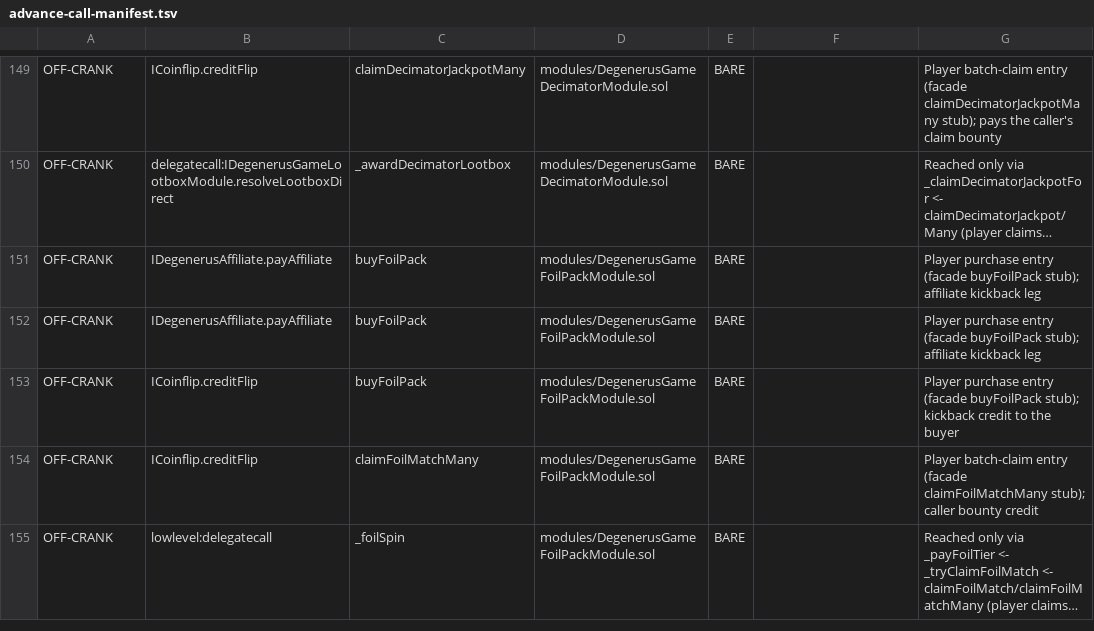
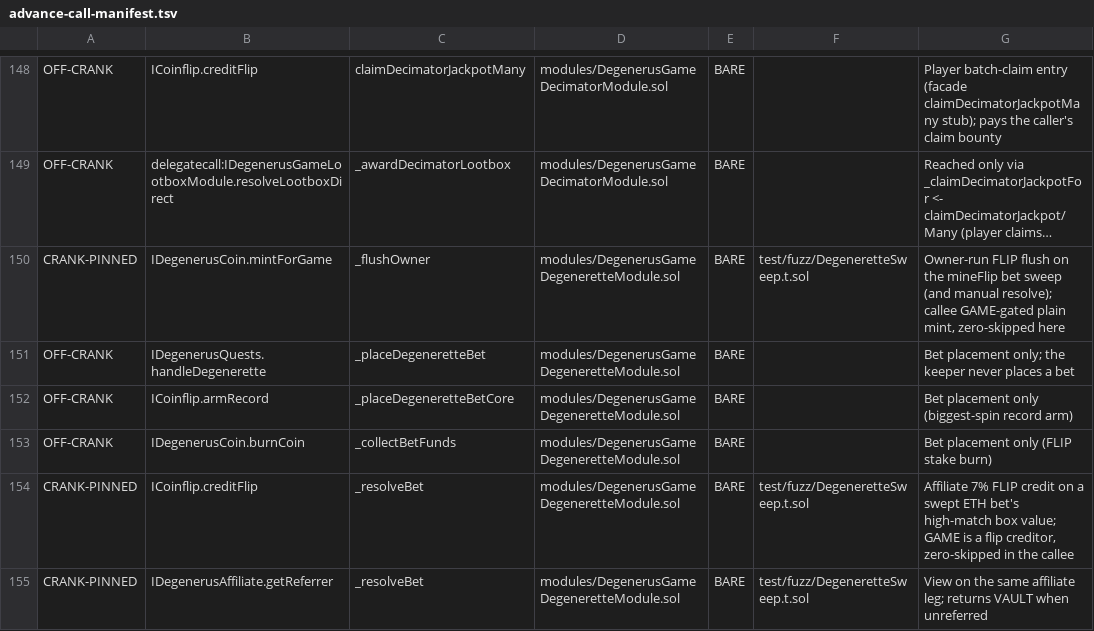
Before and after one commit to PurgeGame/degenerus-protocol, a TSV file: scripts/advance-call-manifest.tsv, drawn as a sheet; only a part is shown, gaps mark what is left out; the shorter side is filled out with more unchanged rows; long unchanged cells end in …; the diff covers the shown part only; the diff names each change by its address in the sheet, - before the commit and + after, or states it on an @@ line.

```diff
--- a/scripts/advance-call-manifest.tsv
+++ b/scripts/advance-call-manifest.tsv
+row 150: CRANK-PINNED | IDegenerusCoin.mintForGame | _flushOwner | modules/DegenerusGameDegeneretteModule.sol | BARE | test/fuzz/DegeneretteSweep.t.sol | Owner-run FLIP flush on the mineFlip bet sweep (and manual resolve); callee GAME-gated plain mint, zero-skipped here
+row 151: OFF-CRANK | IDegenerusQuests.handleDegenerette | _placeDegeneretteBet | modules/DegenerusGameDegeneretteModule.sol | BARE |  | Bet placement only; the keeper never places a bet
+row 152: OFF-CRANK | ICoinflip.armRecord | _placeDegeneretteBetCore | modules/DegenerusGameDegeneretteModule.sol | BARE |  | Bet placement only (biggest-spin record arm)
+row 153: OFF-CRANK | IDegenerusCoin.burnCoin | _collectBetFunds | modules/DegenerusGameDegeneretteModule.sol | BARE |  | Bet placement only (FLIP stake burn)
+row 154: CRANK-PINNED | ICoinflip.creditFlip | _resolveBet | modules/DegenerusGameDegeneretteModule.sol | BARE | test/fuzz/DegeneretteSweep.t.sol | Affiliate 7% FLIP credit on a swept ETH bet's high-match box value; GAME is a flip creditor, zero-skipped in the callee
+row 155: CRANK-PINNED | IDegenerusAffiliate.getReferrer | _resolveBet | modules/DegenerusGameDegeneretteModule.sol | BARE | test/fuzz/DegeneretteSweep.t.sol | View on the same affiliate leg; returns VAULT when unreferred
```
Also changed, not shown: 6 added rows, 1 removed row and 1 edited cell elsewhere in this file, scripts/pool-write-manifest.tsv, scripts/rng-taint-manifest.tsv, 50 other files.
